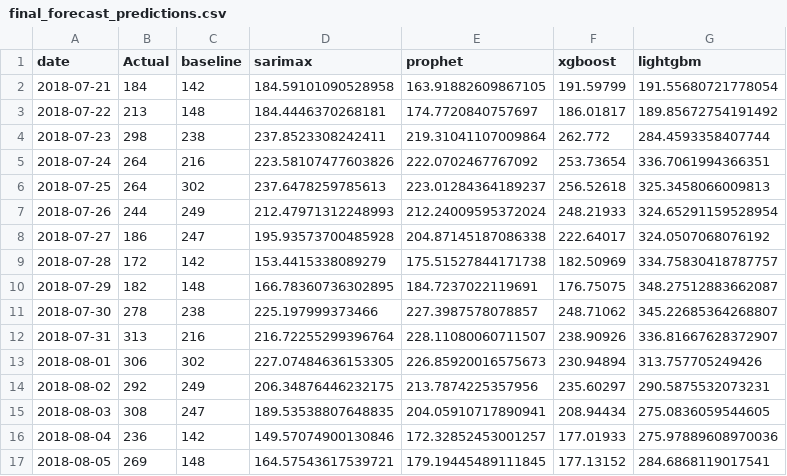
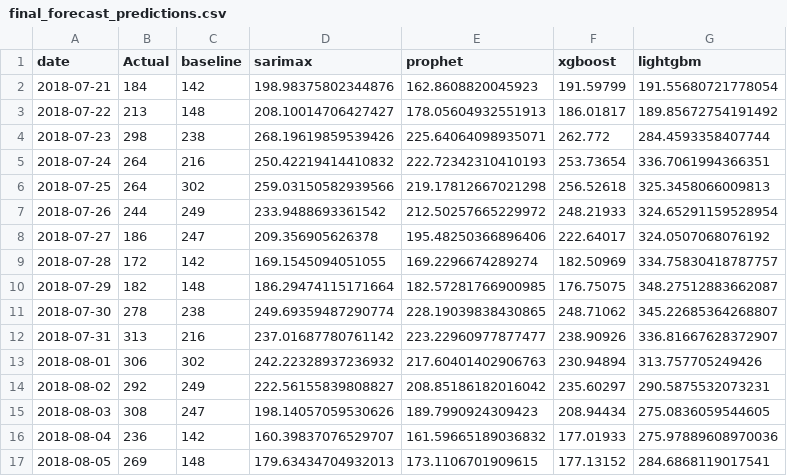
Before and after one commit to HoanDC-Git/Olist_Analyzing, a CSV file: data/processed/final_forecast_predictions.csv, drawn as a sheet; only a part is shown; the diff covers the shown part only.

```diff
--- a/data/processed/final_forecast_predictions.csv
+++ b/data/processed/final_forecast_predictions.csv
@@ -1,17 +1,17 @@
 date,Actual,baseline,sarimax,prophet,xgboost,lightgbm
-2018-07-21,184,142,184.59101090528958,163.91882609867105,191.59799,191.55680721778054
-2018-07-22,213,148,184.4446370268181,174.7720840757697,186.01817,189.85672754191492
-2018-07-23,298,238,237.8523308242411,219.31041107009864,262.772,284.4593358407744
-2018-07-24,264,216,223.58107477603826,222.0702467767092,253.73654,336.7061994366351
-2018-07-25,264,302,237.6478259785613,223.01284364189237,256.52618,325.3458066009813
-2018-07-26,244,249,212.47971312248993,212.24009595372024,248.21933,324.65291159528954
-2018-07-27,186,247,195.93573700485928,204.87145187086338,222.64017,324.0507068076192
-2018-07-28,172,142,153.4415338089279,175.51527844171738,182.50969,334.75830418787757
-2018-07-29,182,148,166.78360736302895,184.7237022119691,176.75075,348.27512883662087
-2018-07-30,278,238,225.197999373466,227.3987578078857,248.71062,345.22685364268807
-2018-07-31,313,216,216.72255299396764,228.11080060711507,238.90926,336.81667628372907
-2018-08-01,306,302,227.07484636153305,226.85920016575673,230.94894,313.757705249426
-2018-08-02,292,249,206.34876446232175,213.7874225357956,235.60297,290.5875532073231
-2018-08-03,308,247,189.53538807648835,204.05910717890941,208.94434,275.0836059544605
-2018-08-04,236,142,149.57074900130846,172.32852453001257,177.01933,275.97889608970036
-2018-08-05,269,148,164.57543617539721,179.19445489111845,177.13152,284.6868119017541
+2018-07-21,184,142,198.98375802344876,162.8608820045923,191.59799,191.55680721778054
+2018-07-22,213,148,208.10014706427427,178.05604932551913,186.01817,189.85672754191492
+2018-07-23,298,238,268.19619859539426,225.64064098935071,262.772,284.4593358407744
+2018-07-24,264,216,250.42219414410832,222.72342310410193,253.73654,336.7061994366351
+2018-07-25,264,302,259.03150582939566,219.17812667021298,256.52618,325.3458066009813
+2018-07-26,244,249,233.9488693361542,212.50257665229972,248.21933,324.65291159528954
+2018-07-27,186,247,209.356905626378,195.48250366896406,222.64017,324.0507068076192
+2018-07-28,172,142,169.1545094051055,169.2296674289274,182.50969,334.75830418787757
+2018-07-29,182,148,186.29474115171664,182.57281766900985,176.75075,348.27512883662087
+2018-07-30,278,238,249.69359487290774,228.19039838430865,248.71062,345.22685364268807
+2018-07-31,313,216,237.01687780761142,223.22960977877477,238.90926,336.81667628372907
+2018-08-01,306,302,242.22328937236932,217.60401402906763,230.94894,313.757705249426
+2018-08-02,292,249,222.56155839808827,208.85186182016042,235.60297,290.5875532073231
+2018-08-03,308,247,198.14057059530626,189.7990924309423,208.94434,275.0836059544605
+2018-08-04,236,142,160.39837076529707,161.59665189036832,177.01933,275.97889608970036
+2018-08-05,269,148,179.63434704932013,173.1106701909615,177.13152,284.6868119017541
```
Also changed, not shown: 28 edited cells elsewhere in this file, data/processed/cohort_retention.csv, data/processed/cv_results_summary.csv, 12 other files.
